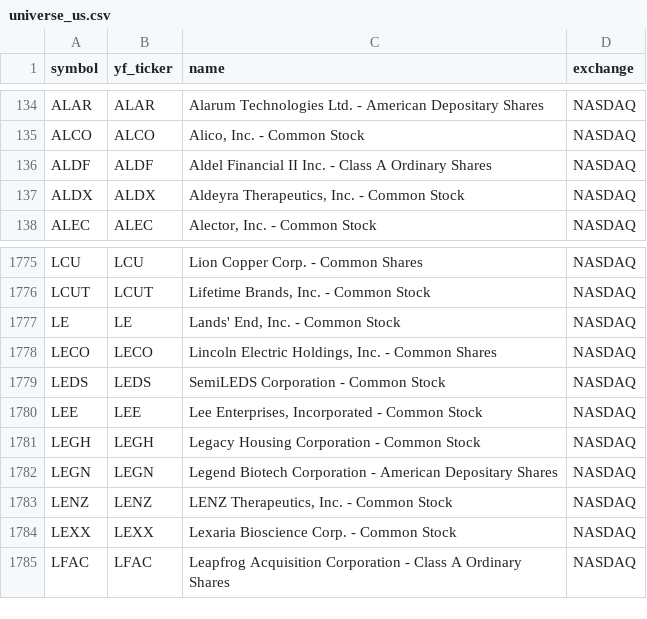
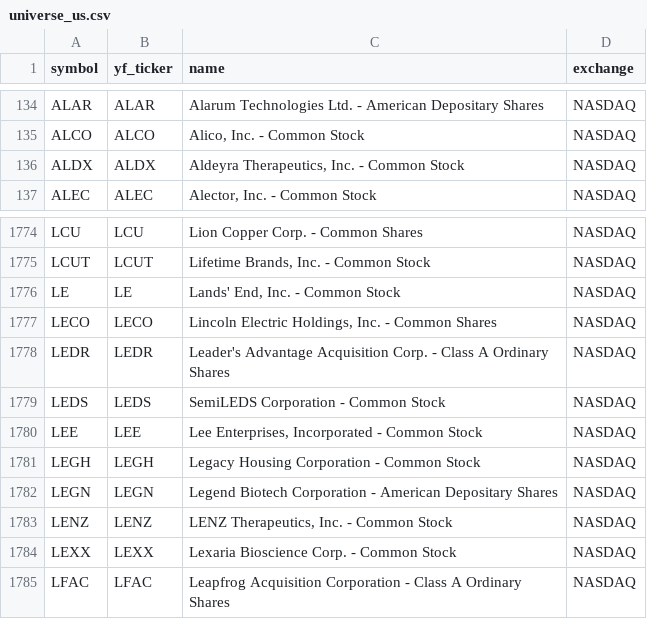
Before and after one commit to Aditya100704/nse-bse-momentum-scanner, a CSV file: data/universe_us.csv, drawn as a sheet; only a part is shown, gaps mark what is left out.

```diff
--- a/data/universe_us.csv
+++ b/data/universe_us.csv
@@ -135,3 +135,2 @@ ALAR,ALAR,Alarum Technologies Ltd. - American Depositary Shares,NASDAQ
 ALCO,ALCO,"Alico, Inc. - Common Stock",NASDAQ
-ALDF,ALDF,Aldel Financial II Inc. - Class A Ordinary Shares,NASDAQ
 ALDX,ALDX,"Aldeyra Therapeutics, Inc. - Common Stock",NASDAQ
@@ -1778,2 +1777,3 @@ LE,LE,"Lands' End, Inc. - Common Stock",NASDAQ
 LECO,LECO,"Lincoln Electric Holdings, Inc. - Common Shares",NASDAQ
+LEDR,LEDR,Leader's Advantage Acquisition Corp. - Class A Ordinary Shares,NASDAQ
 LEDS,LEDS,SemiLEDS Corporation - Common Stock,NASDAQ
```
Also changed, not shown: data/scanner_output.csv, data/scanner_output_us.csv, 7 other files.
